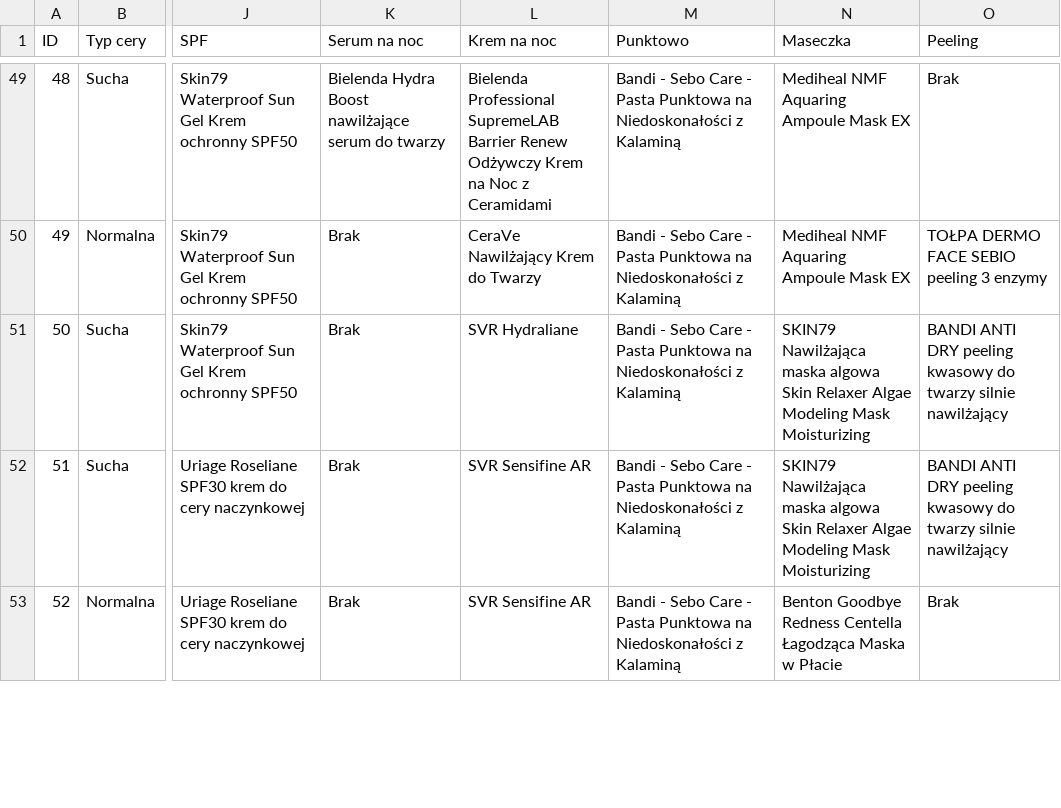
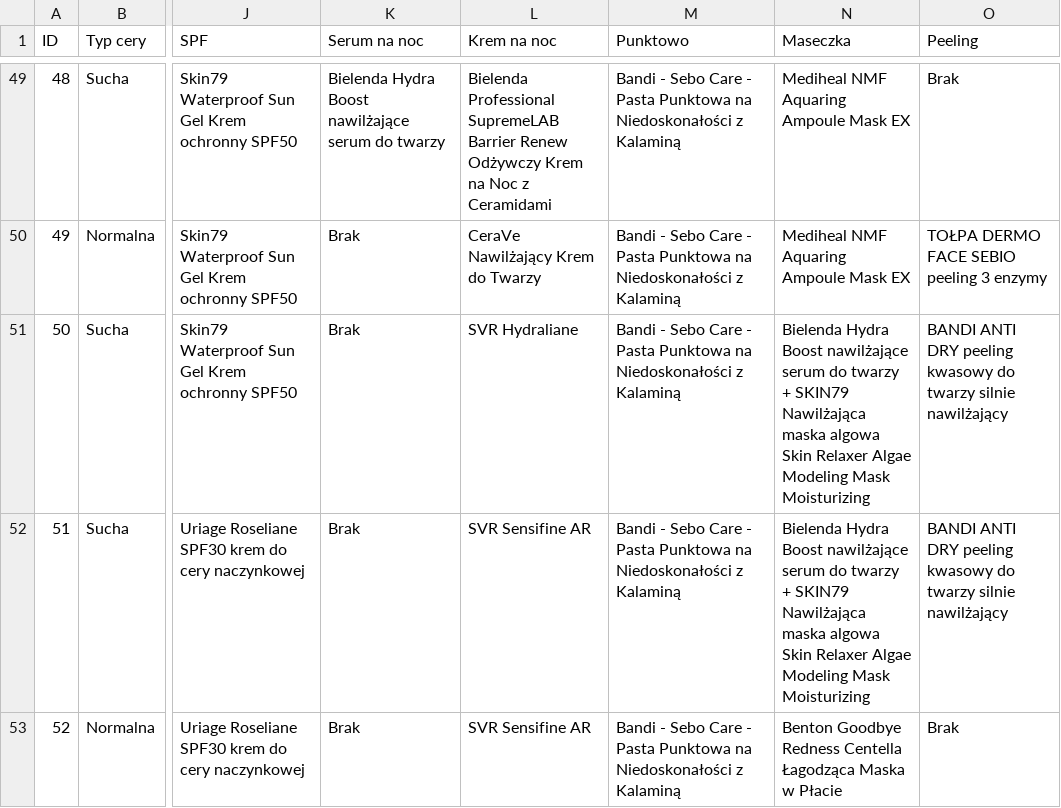
Before and after one commit to suzejka/skinCare, a CSV file: daneSkinCare.csv, drawn as a sheet; only a part is shown, gaps mark what is left out; the diff covers the shown part only; the diff names each change by its address in the sheet, - before the commit and + after, or states it on an @@ line.

```diff
--- a/daneSkinCare.csv
+++ b/daneSkinCare.csv
-N51:N52 (Maseczka): SKIN79 Nawilżająca…
+N51:N52 (Maseczka): Bielenda Hydra Boost nawilżające serum do twarzy + SKIN79 Nawilżająca…
```
Also changed, not shown: 30 edited cells elsewhere in this file, 1 other file.
